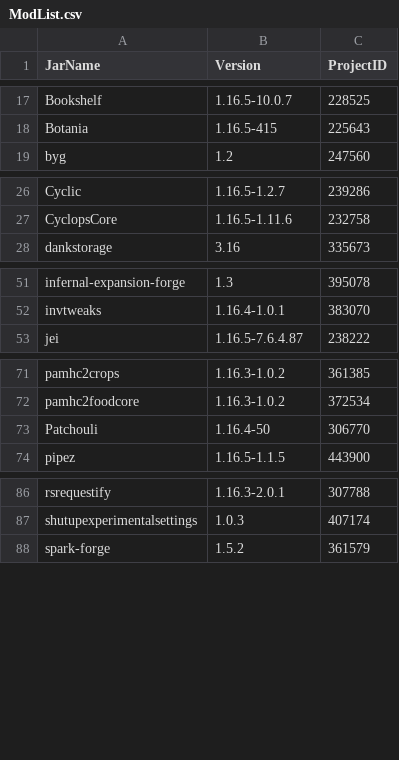
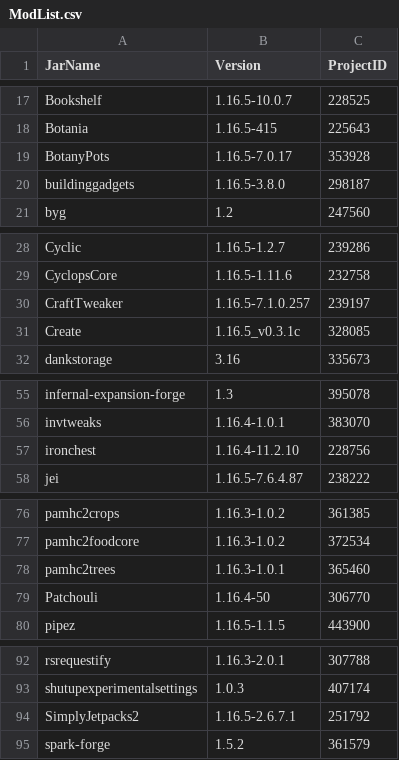
Before and after one commit to Stone-Industries/Minecraft, a CSV file: ModList.csv, drawn as a sheet; only a part is shown, gaps mark what is left out; the diff covers the shown part only; the diff names each change by its address in the sheet, - before the commit and + after, or states it on an @@ line.

```diff
--- a/ModList.csv
+++ b/ModList.csv
+row 19: BotanyPots | 1.16.5-7.0.17 | 353928
+row 20: buildinggadgets | 1.16.5-3.8.0 | 298187
+row 30: CraftTweaker | 1.16.5-7.1.0.257 | 239197
+row 31: Create | 1.16.5_v0.3.1c | 328085
+row 57: ironchest | 1.16.4-11.2.10 | 228756
+row 78: pamhc2trees | 1.16.3-1.0.1 | 365460
+row 94: SimplyJetpacks2 | 1.16.5-2.6.7.1 | 251792
```
Also changed, not shown: 1 added row elsewhere in this file, 2 other files.
